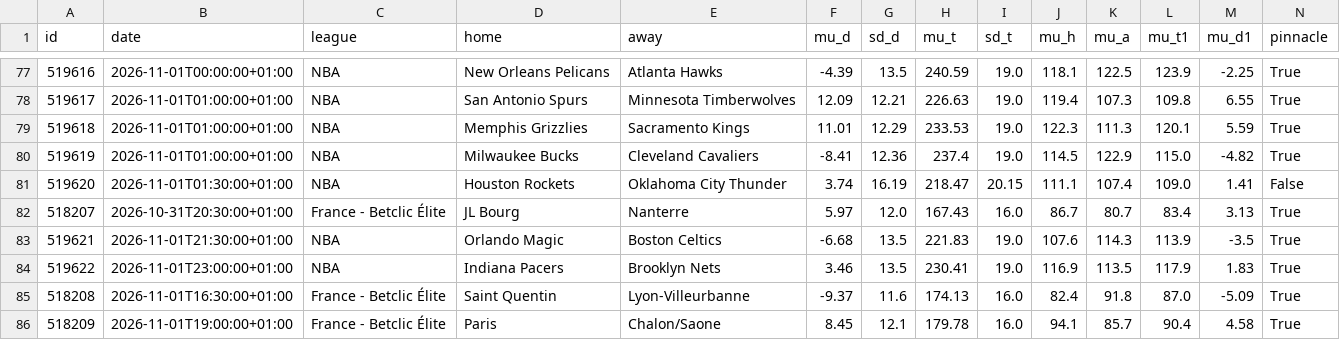
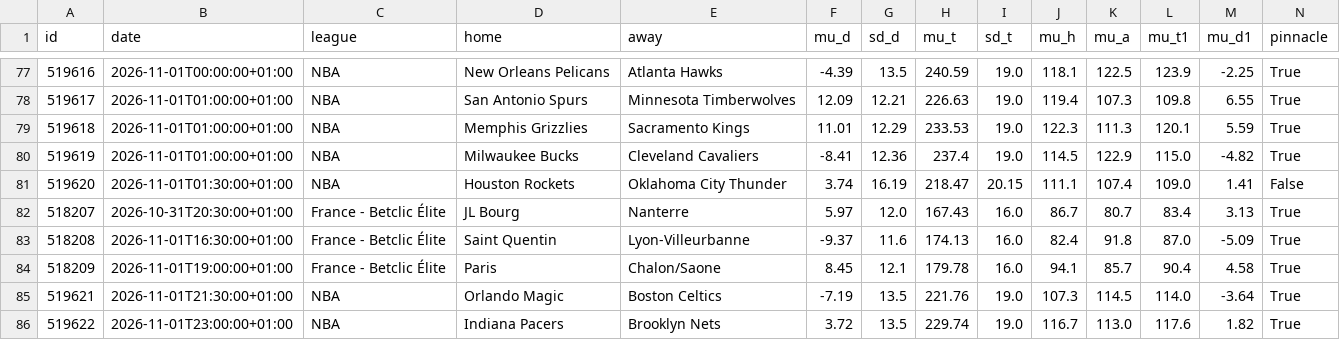
Before and after one commit to tessoncharles-sys/paris-data, a CSV file: data/raw/basket/predictions.csv, drawn as a sheet; only a part is shown, gaps mark what is left out; removed rows and columns are numbered as before the commit, all else as after; rows hold the shown columns only; the diff names each change by its address in the sheet, - before the commit and + after, or states it on an @@ line.

```diff
--- a/data/raw/basket/predictions.csv
+++ b/data/raw/basket/predictions.csv
-row 83: 519621 | 2026-11-01T21:30:00+01:00 | NBA | Orlando Magic | Boston Celtics | -6.68 | 13.5 | 221.83 | 19.0 | 107.6 | 114.3 | 113.9 | -3.5 | True
-row 84: 519622 | 2026-11-01T23:00:00+01:00 | NBA | Indiana Pacers | Brooklyn Nets | 3.46 | 13.5 | 230.41 | 19.0 | 116.9 | 113.5 | 117.9 | 1.83 | True
+row 85: 519621 | 2026-11-01T21:30:00+01:00 | NBA | Orlando Magic | Boston Celtics | -7.19 | 13.5 | 221.76 | 19.0 | 107.3 | 114.5 | 114.0 | -3.64 | True
+row 86: 519622 | 2026-11-01T23:00:00+01:00 | NBA | Indiana Pacers | Brooklyn Nets | 3.72 | 13.5 | 229.74 | 19.0 | 116.7 | 113.0 | 117.6 | 1.82 | True
```
Also changed, not shown: data/dashboard_foot.csv, data/raw/basket/results.csv, 23 other files.
